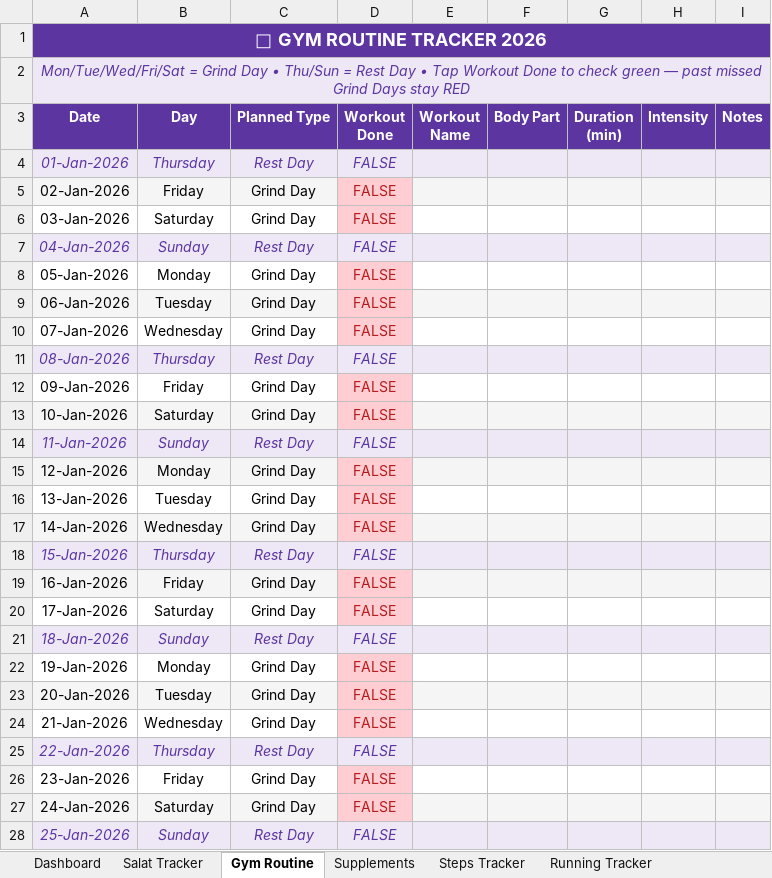
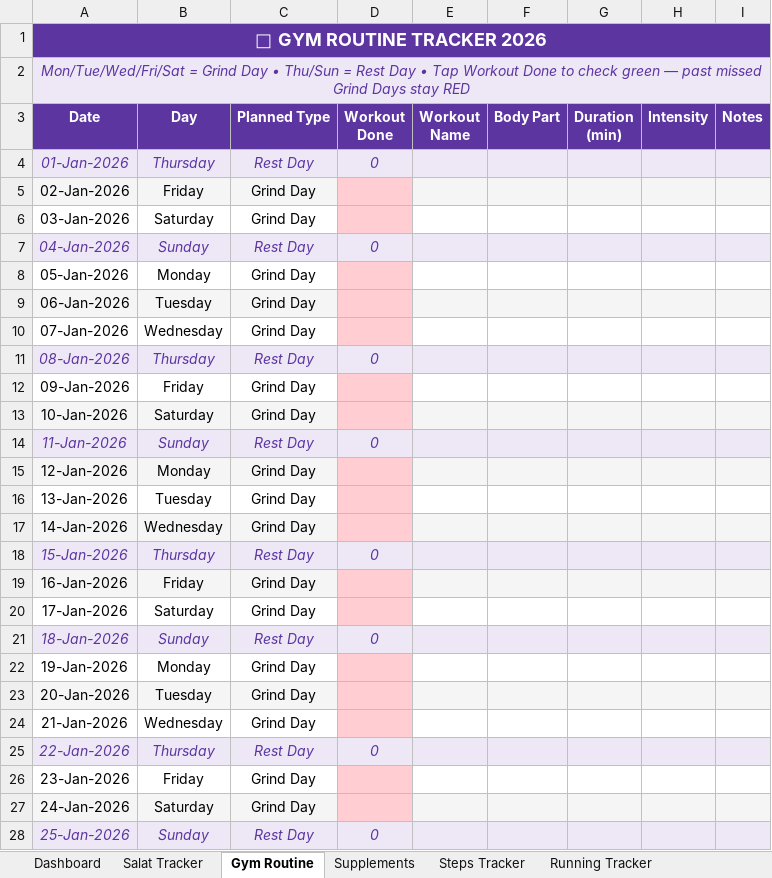
Before and after one commit to khaledhasanirfan/habit-tracker, an Excel workbook: Personal_Life_Tracker.xlsx, sheet Gym Routine, drawn as a sheet; only a part is shown; values as stored, in another font and other column widths than the file's, no borders; conditional formats not drawn; the diff covers the shown part only; the diff names each change by its address in the sheet, - before the commit and + after, or states it on an @@ line.

```diff
--- a/Personal_Life_Tracker.xlsx (sheet Gym Routine)
+++ b/Personal_Life_Tracker.xlsx (sheet Gym Routine)
-D4 (Workout Done): FALSE
+D4 (Workout Done): 0
-D5:D6 (Workout Done): FALSE
+D5:D6 (Workout Done): (empty)
-D7 (Workout Done): FALSE
+D7 (Workout Done): 0
-D8:D10 (Workout Done): FALSE
+D8:D10 (Workout Done): (empty)
-D11 (Workout Done): FALSE
+D11 (Workout Done): 0
-D12:D13 (Workout Done): FALSE
+D12:D13 (Workout Done): (empty)
-D14 (Workout Done): FALSE
+D14 (Workout Done): 0
-D15:D17 (Workout Done): FALSE
+D15:D17 (Workout Done): (empty)
-D18 (Workout Done): FALSE
+D18 (Workout Done): 0
-D19:D20 (Workout Done): FALSE
+D19:D20 (Workout Done): (empty)
-D21 (Workout Done): FALSE
+D21 (Workout Done): 0
-D22:D24 (Workout Done): FALSE
+D22:D24 (Workout Done): (empty)
-D25 (Workout Done): FALSE
+D25 (Workout Done): 0
-D26:D27 (Workout Done): FALSE
+D26:D27 (Workout Done): (empty)
-D28 (Workout Done): FALSE
+D28 (Workout Done): 0
```
Also changed, not shown: 340 edited cells elsewhere in this sheet, sheet Salat Tracker, sheet Supplements, sheet Steps Tracker, sheet Running Tracker, sheet Monthly Summary, sheet Dashboard, 3 other files.
